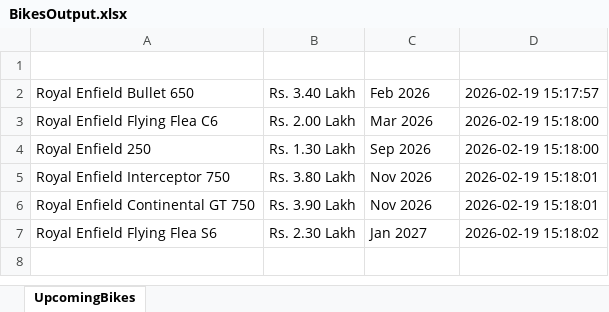
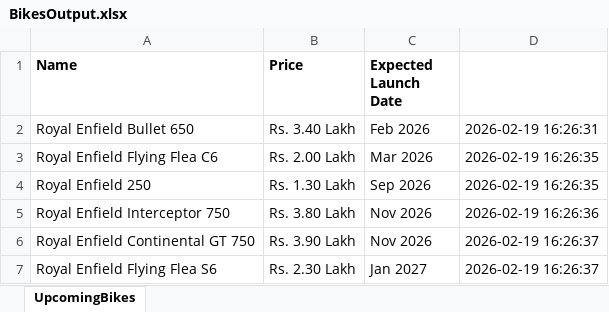
Before and after one commit to Sayan-B15/zigWheelsAutomation, an Excel workbook: BikesOutput.xlsx, sheet UpcomingBikes, drawn as a sheet; values as stored, in another font and other column widths than the file's, no borders; the diff names each change by its address in the sheet, - before the commit and + after, or states it on an @@ line.

```diff
--- a/BikesOutput.xlsx (sheet UpcomingBikes)
+++ b/BikesOutput.xlsx (sheet UpcomingBikes)
-row 1: (empty)
+row 1: Name | Price | Expected Launch Date
-D2: 2026-02-19 15:17:57
+D2: 2026-02-19 16:26:31
-D3:D4: 2026-02-19 15:18:00
+D3:D4: 2026-02-19 16:26:35
-D5: 2026-02-19 15:18:01
+D5: 2026-02-19 16:26:36
-D6: 2026-02-19 15:18:01
+D6: 2026-02-19 16:26:37
-D7: 2026-02-19 15:18:02
+D7: 2026-02-19 16:26:37
```
Also changed, not shown: UsedCarsOutput.xlsx, 10 other files.
